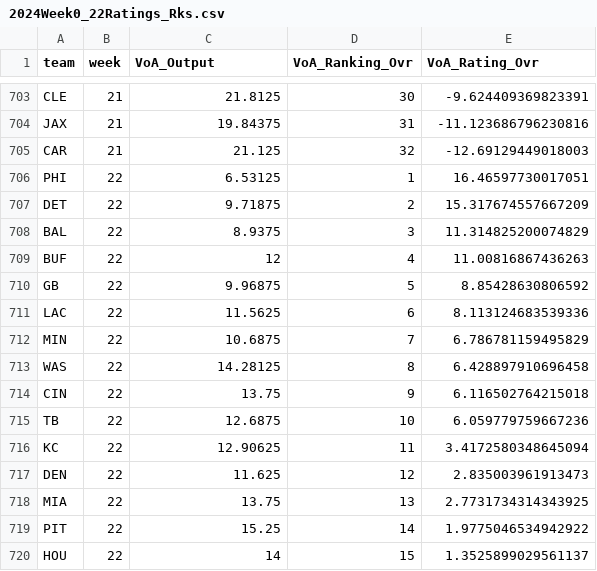
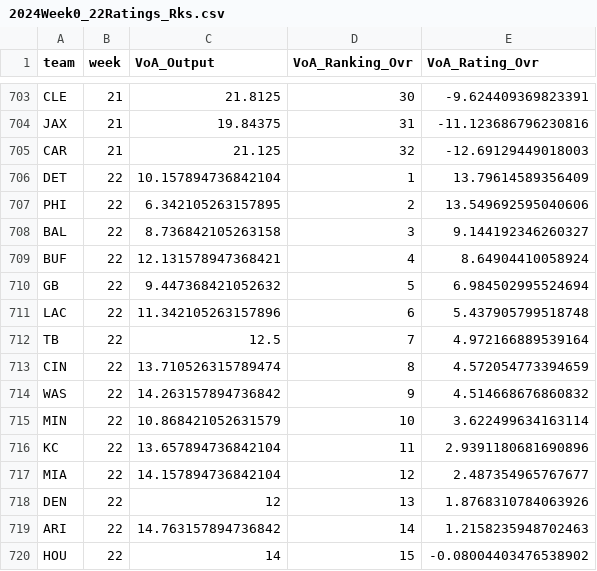
Before and after one commit to gshelor/NFL_VoA, a CSV file: Data/VoA2024/TrackingChartCSVs/2024Week0_22Ratings_Rks.csv, drawn as a sheet; only a part is shown, gaps mark what is left out; the diff covers the shown part only.

```diff
--- a/Data/VoA2024/TrackingChartCSVs/2024Week0_22Ratings_Rks.csv
+++ b/Data/VoA2024/TrackingChartCSVs/2024Week0_22Ratings_Rks.csv
@@ -705,16 +705,16 @@ JAX,21,19.84375,31,-11.123686796230816
 CAR,21,21.125,32,-12.69129449018003
-PHI,22,6.53125,1,16.46597730017051
-DET,22,9.71875,2,15.317674557667209
-BAL,22,8.9375,3,11.314825200074829
-BUF,22,12,4,11.00816867436263
-GB,22,9.96875,5,8.85428630806592
-LAC,22,11.5625,6,8.113124683539336
-MIN,22,10.6875,7,6.786781159495829
-WAS,22,14.28125,8,6.428897910696458
-CIN,22,13.75,9,6.116502764215018
-TB,22,12.6875,10,6.059779759667236
-KC,22,12.90625,11,3.4172580348645094
-DEN,22,11.625,12,2.835003961913473
-MIA,22,13.75,13,2.7731734314343925
-PIT,22,15.25,14,1.9775046534942922
-HOU,22,14,15,1.3525899029561137
+DET,22,10.157894736842104,1,13.79614589356409
+PHI,22,6.342105263157895,2,13.549692595040606
+BAL,22,8.736842105263158,3,9.144192346260327
+BUF,22,12.131578947368421,4,8.64904410058924
+GB,22,9.447368421052632,5,6.984502995524694
+LAC,22,11.342105263157896,6,5.437905799518748
+TB,22,12.5,7,4.972166889539164
+CIN,22,13.710526315789474,8,4.572054773394659
+WAS,22,14.263157894736842,9,4.514668676860832
+MIN,22,10.868421052631579,10,3.622499634163114
+KC,22,13.657894736842104,11,2.9391180681690896
+MIA,22,14.157894736842104,12,2.487354965767677
+DEN,22,12,13,1.8768310784063926
+ARI,22,14.763157894736842,14,1.2158235948702463
+HOU,22,14,15,-0.08004403476538902
```
Also changed, not shown: 8 added rows, 8 removed rows and 23 edited cells elsewhere in this file, Data/VoA2024/TrackingChartCSVs/2024Week0_16Ratings_Rks.csv, 6 other files.
